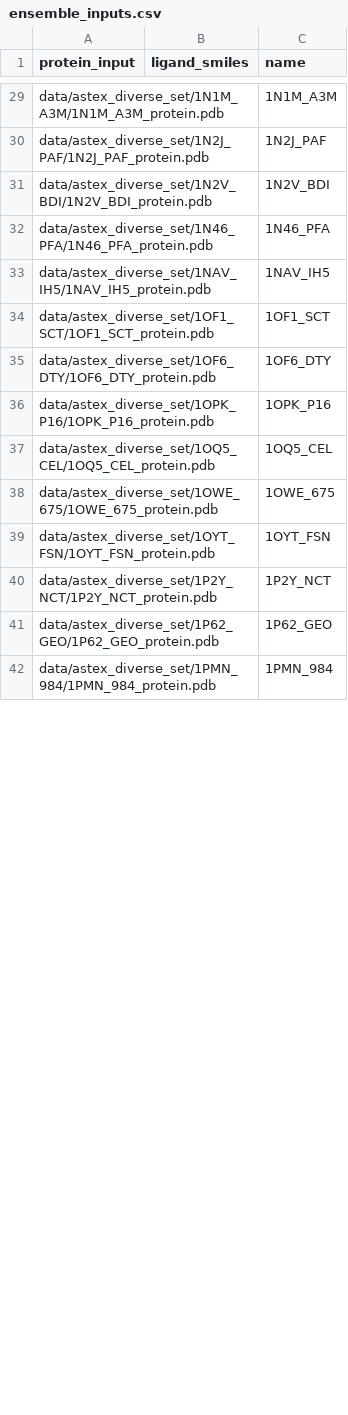
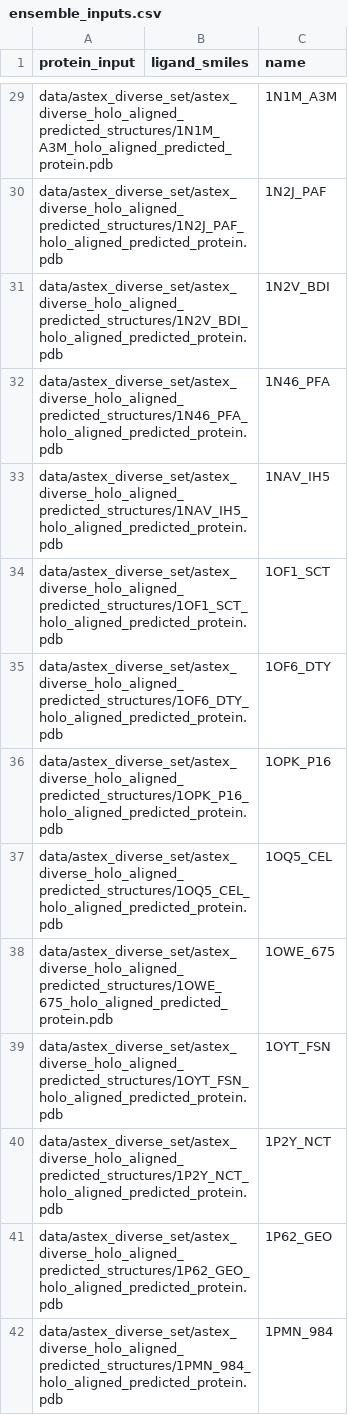
Before and after one commit to BioinfoMachineLearning/PoseBench, a CSV file: data/test_cases/astex_diverse/ensemble_inputs.csv, drawn as a sheet; only a part is shown, gaps mark what is left out; the diff covers the shown part only; the diff names each change by its address in the sheet, - before the commit and + after, or states it on an @@ line.

```diff
--- a/data/test_cases/astex_diverse/ensemble_inputs.csv
+++ b/data/test_cases/astex_diverse/ensemble_inputs.csv
-A29 (protein_input): data/astex_diverse_set/1N1M_A3M/1N1M_A3M_protein.pdb
+A29 (protein_input): data/astex_diverse_set/astex_diverse_holo_aligned_predicted_structures/1N1M_A3M_holo_aligned_predicted_protein.pdb
-A30 (protein_input): data/astex_diverse_set/1N2J_PAF/1N2J_PAF_protein.pdb
+A30 (protein_input): data/astex_diverse_set/astex_diverse_holo_aligned_predicted_structures/1N2J_PAF_holo_aligned_predicted_protein.pdb
-A31 (protein_input): data/astex_diverse_set/1N2V_BDI/1N2V_BDI_protein.pdb
+A31 (protein_input): data/astex_diverse_set/astex_diverse_holo_aligned_predicted_structures/1N2V_BDI_holo_aligned_predicted_protein.pdb
-A32 (protein_input): data/astex_diverse_set/1N46_PFA/1N46_PFA_protein.pdb
+A32 (protein_input): data/astex_diverse_set/astex_diverse_holo_aligned_predicted_structures/1N46_PFA_holo_aligned_predicted_protein.pdb
-A33 (protein_input): data/astex_diverse_set/1NAV_IH5/1NAV_IH5_protein.pdb
+A33 (protein_input): data/astex_diverse_set/astex_diverse_holo_aligned_predicted_structures/1NAV_IH5_holo_aligned_predicted_protein.pdb
-A34 (protein_input): data/astex_diverse_set/1OF1_SCT/1OF1_SCT_protein.pdb
+A34 (protein_input): data/astex_diverse_set/astex_diverse_holo_aligned_predicted_structures/1OF1_SCT_holo_aligned_predicted_protein.pdb
-A35 (protein_input): data/astex_diverse_set/1OF6_DTY/1OF6_DTY_protein.pdb
+A35 (protein_input): data/astex_diverse_set/astex_diverse_holo_aligned_predicted_structures/1OF6_DTY_holo_aligned_predicted_protein.pdb
-A36 (protein_input): data/astex_diverse_set/1OPK_P16/1OPK_P16_protein.pdb
+A36 (protein_input): data/astex_diverse_set/astex_diverse_holo_aligned_predicted_structures/1OPK_P16_holo_aligned_predicted_protein.pdb
-A37 (protein_input): data/astex_diverse_set/1OQ5_CEL/1OQ5_CEL_protein.pdb
+A37 (protein_input): data/astex_diverse_set/astex_diverse_holo_aligned_predicted_structures/1OQ5_CEL_holo_aligned_predicted_protein.pdb
-A38 (protein_input): data/astex_diverse_set/1OWE_675/1OWE_675_protein.pdb
+A38 (protein_input): data/astex_diverse_set/astex_diverse_holo_aligned_predicted_structures/1OWE_675_holo_aligned_predicted_protein.pdb
-A39 (protein_input): data/astex_diverse_set/1OYT_FSN/1OYT_FSN_protein.pdb
+A39 (protein_input): data/astex_diverse_set/astex_diverse_holo_aligned_predicted_structures/1OYT_FSN_holo_aligned_predicted_protein.pdb
-A40 (protein_input): data/astex_diverse_set/1P2Y_NCT/1P2Y_NCT_protein.pdb
+A40 (protein_input): data/astex_diverse_set/astex_diverse_holo_aligned_predicted_structures/1P2Y_NCT_holo_aligned_predicted_protein.pdb
-A41 (protein_input): data/astex_diverse_set/1P62_GEO/1P62_GEO_protein.pdb
+A41 (protein_input): data/astex_diverse_set/astex_diverse_holo_aligned_predicted_structures/1P62_GEO_holo_aligned_predicted_protein.pdb
-A42 (protein_input): data/astex_diverse_set/1PMN_984/1PMN_984_protein.pdb
+A42 (protein_input): data/astex_diverse_set/astex_diverse_holo_aligned_predicted_structures/1PMN_984_holo_aligned_predicted_protein.pdb
```
Also changed, not shown: 71 edited cells elsewhere in this file, data/test_cases/dockgen/ensemble_inputs.csv, 39 other files.
